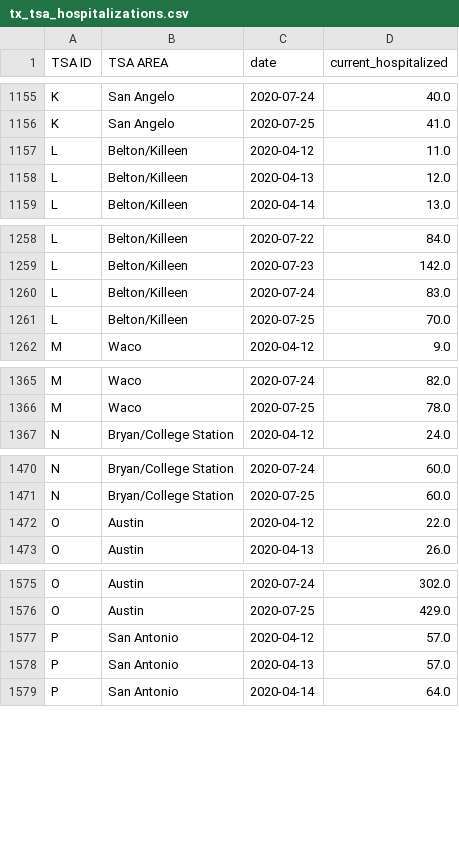
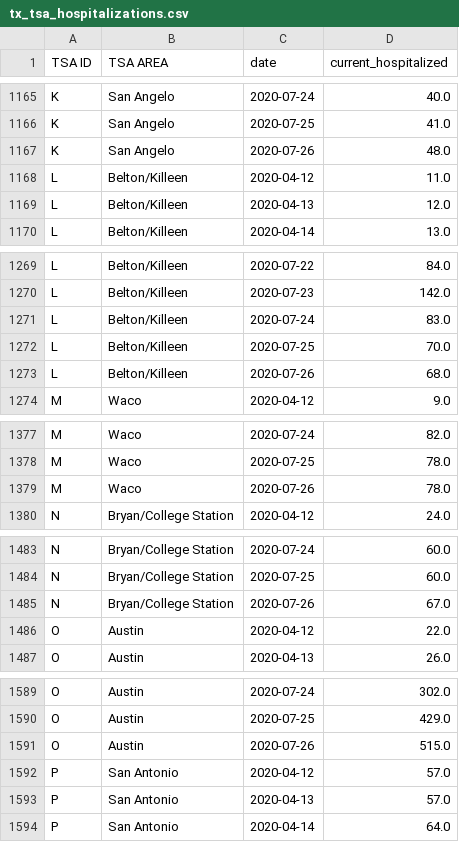
Before and after one commit to bschram/covid-data-public, a CSV file: data/states/tx/tx_tsa_hospitalizations.csv, drawn as a sheet; only a part is shown, gaps mark what is left out; the diff covers the shown part only.

```diff
--- a/data/states/tx/tx_tsa_hospitalizations.csv
+++ b/data/states/tx/tx_tsa_hospitalizations.csv
@@ -1156,2 +1166,3 @@ K,San Angelo,2020-07-24,40.0
 K,San Angelo,2020-07-25,41.0
+K,San Angelo,2020-07-26,48.0
 L,Belton/Killeen,2020-04-12,11.0
@@ -1261,2 +1272,3 @@ L,Belton/Killeen,2020-07-24,83.0
 L,Belton/Killeen,2020-07-25,70.0
+L,Belton/Killeen,2020-07-26,68.0
 M,Waco,2020-04-12,9.0
@@ -1366,2 +1378,3 @@ M,Waco,2020-07-24,82.0
 M,Waco,2020-07-25,78.0
+M,Waco,2020-07-26,78.0
 N,Bryan/College Station,2020-04-12,24.0
@@ -1471,2 +1484,3 @@ N,Bryan/College Station,2020-07-24,60.0
 N,Bryan/College Station,2020-07-25,60.0
+N,Bryan/College Station,2020-07-26,67.0
 O,Austin,2020-04-12,22.0
@@ -1576,2 +1590,3 @@ O,Austin,2020-07-24,302.0
 O,Austin,2020-07-25,429.0
+O,Austin,2020-07-26,515.0
 P,San Antonio,2020-04-12,57.0
```
Also changed, not shown: 18 added rows elsewhere in this file, data/test-and-trace/state_data.csv, 10 other files.
